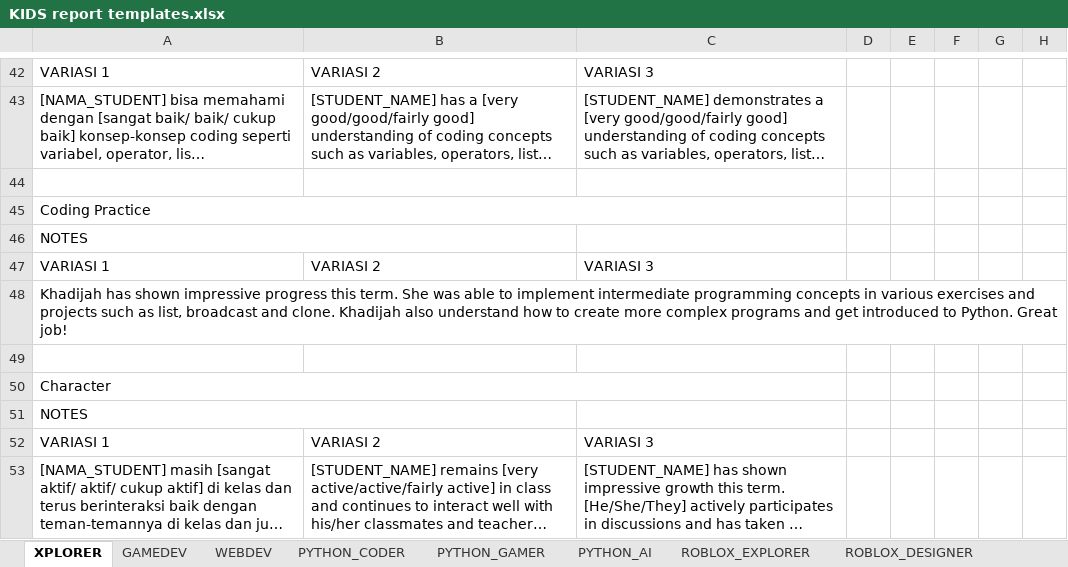
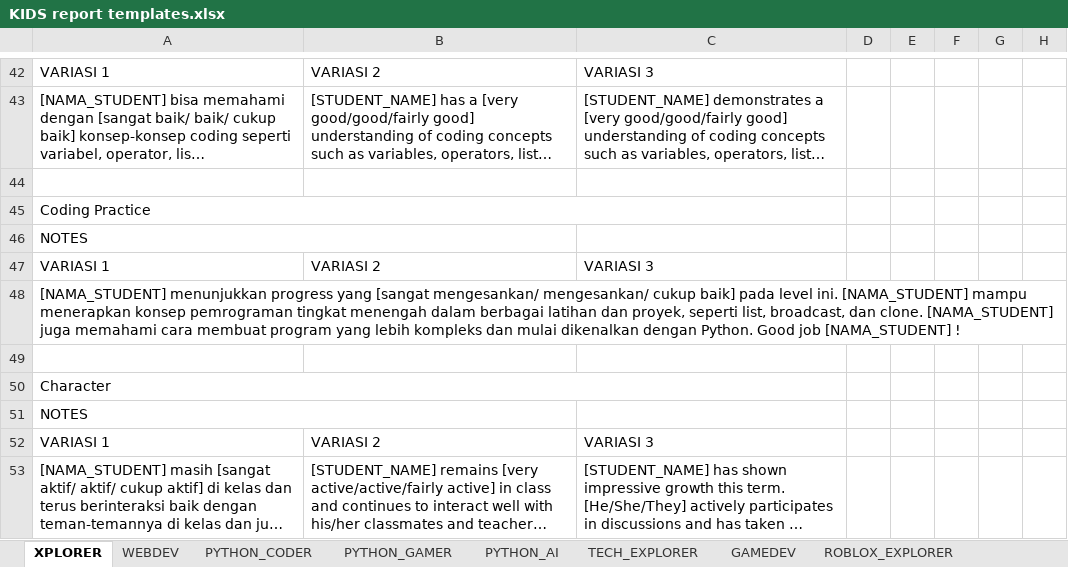
Before and after one commit to Akhdan2603/teachertester, an Excel workbook: excel/KIDS report templates.xlsx, sheet XPLORER, drawn as a sheet; only a part is shown, gaps mark what is left out; long unchanged cells end in …; values as stored, in another font and other column widths than the file's, no borders; the diff names each change by its address in the sheet, - before the commit and + after, or states it on an @@ line.

```diff
--- a/excel/KIDS report templates.xlsx (sheet XPLORER)
+++ b/excel/KIDS report templates.xlsx (sheet XPLORER)
@@ sheet tab order changed: XPLORER | WEBDEV | PYTHON_CODER | PYTHON_GAMER | PYTHON_AI | TECH_EXPLORER | GAMEDEV | ROBLOX_EXPLORER @@
-A48: Khadijah has shown impressive progress this term. She was able to implement intermediate programming concepts in various exercises and projects such as list, broadcast and clone. Khadijah also understand how to create more complex programs and get introduced to Python. Great job!
+A48: [NAMA_STUDENT] menunjukkan progress yang [sangat mengesankan/ mengesankan/ cukup baik] pada level ini. [NAMA_STUDENT] mampu menerapkan konsep pemrograman tingkat menengah dalam berbagai latihan dan proyek, seperti list, broadcast, dan clone. [NAMA_STUDENT] juga memahami cara membuat program yang lebih kompleks dan mulai dikenalkan dengan Python. Good job [NAMA_STUDENT] !
```
Also changed, not shown: sheet ROBLOX_EXPLORER, sheet GAMEDEV, sheet ROBLOX_CODER, sheet ROBLOX_ADVANCE CODER, sheet ROBLOX_DESIGNER, sheet PYTHON_CODER, excel/JUNIORS report templates.xlsx, excel/Salinan dari TEENS report templates.xlsx, 1 other file.
